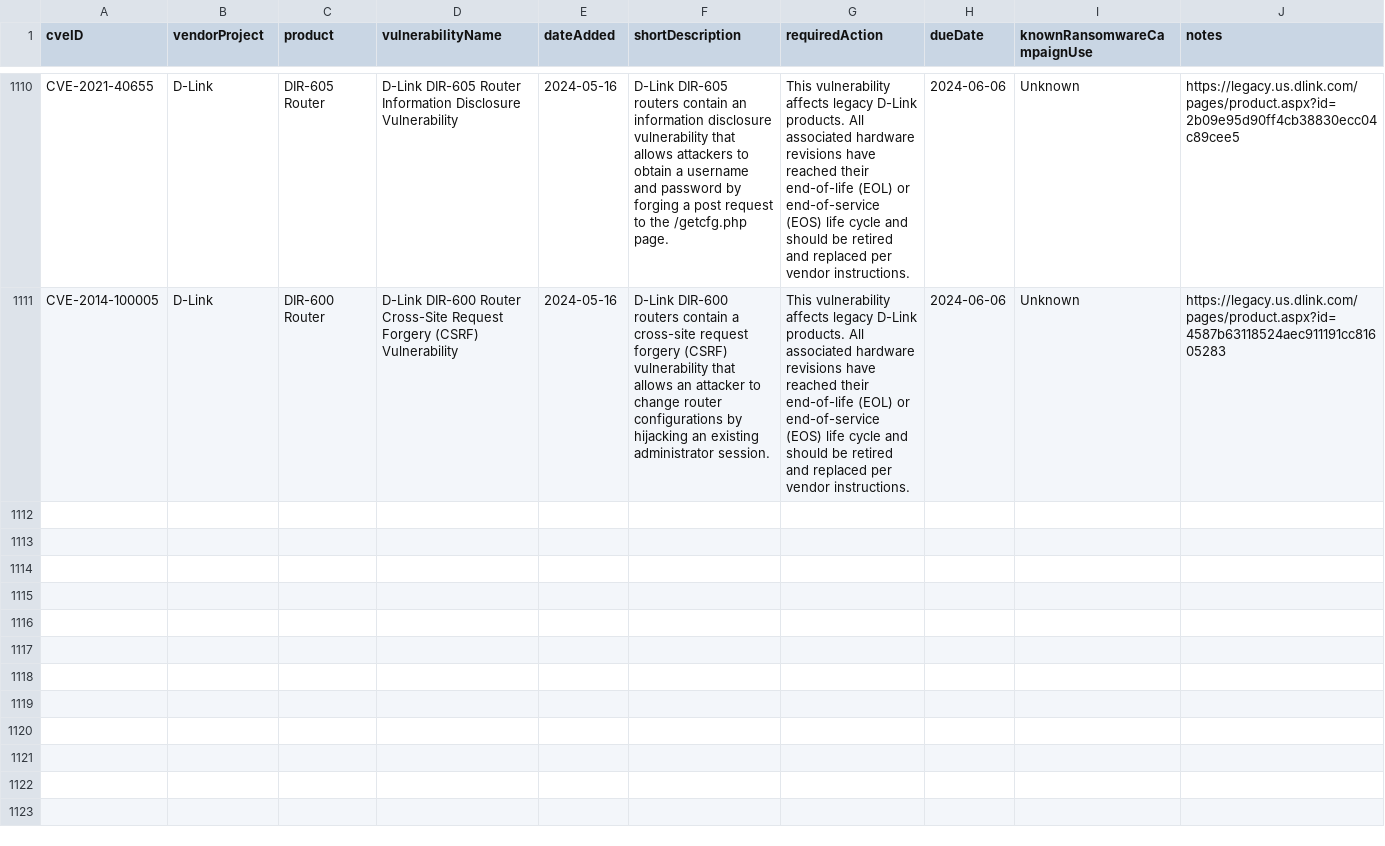
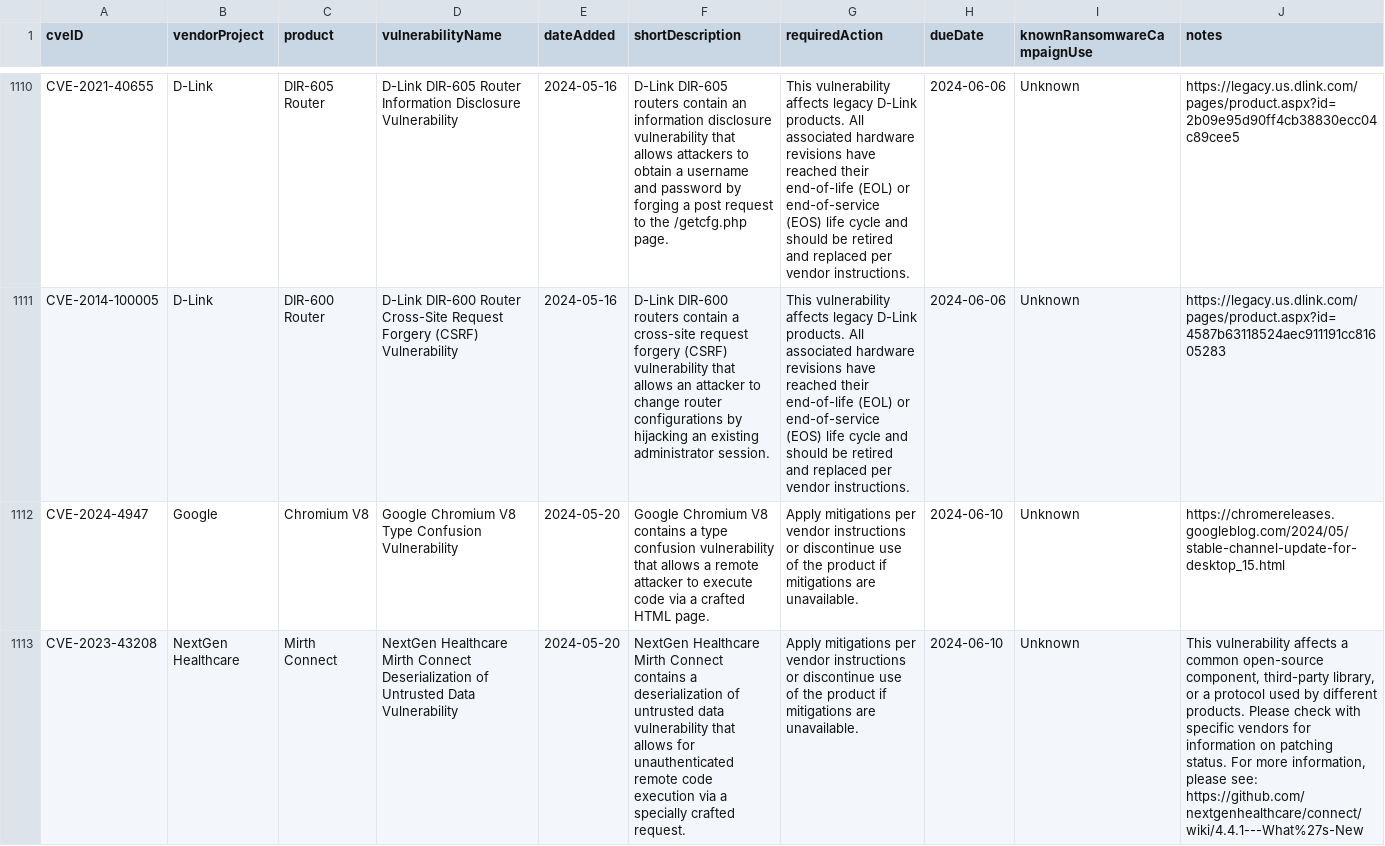
Before and after one commit to e-m-b-a/emba, a CSV file: config/known_exploited_vulnerabilities.csv, drawn as a sheet; only a part is shown, gaps mark what is left out; the diff covers the shown part only; the diff names each change by its address in the sheet, - before the commit and + after, or states it on an @@ line.

Commit message:
Update CISA known exploited vulnerability database

```diff
--- a/config/known_exploited_vulnerabilities.csv
+++ b/config/known_exploited_vulnerabilities.csv
+row 1112: CVE-2024-4947 | Google | Chromium V8 | Google Chromium V8 Type Confusion Vulnerability | 2024-05-20 | Google Chromium V8 contains a type confusion vulnerability that allows a remote attacker to execute code via a crafted HTML page. | Apply mitigations per vendor instructions or discontinue use of the product if mitigations are unavailable. | 2024-06-10 | Unknown | https://chromereleases.googleblog.com/2024/05/stable-channel-update-for-desktop_15.html
+row 1113: CVE-2023-43208 | NextGen Healthcare | Mirth Connect | NextGen Healthcare Mirth Connect Deserialization of Untrusted Data Vulnerability | 2024-05-20 | NextGen Healthcare Mirth Connect contains a deserialization of untrusted data vulnerability that allows for unauthenticated remote code execution via a specially crafted request. | Apply mitigations per vendor instructions or discontinue use of the product if mitigations are unavailable. | 2024-06-10 | Unknown | This vulnerability affects a common open-source component, third-party library, or a protocol used by different products. Please check with specific vendors for information on patching status. For more information, please see: https://github.com/nextgenhealthcare/connect/wiki/4.4.1---What%27s-New
```
Also changed, not shown: 1 added row and 1 edited cell elsewhere in this file.
